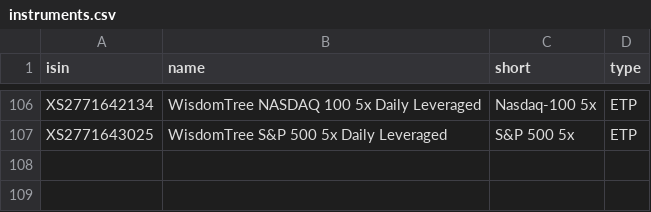
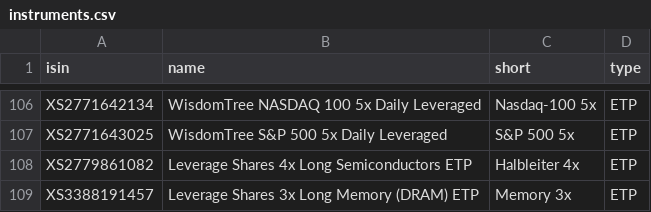
Before and after one commit to sn31122/simon, a CSV file: data/instruments.csv, drawn as a sheet; only a part is shown, gaps mark what is left out.

```diff
--- a/data/instruments.csv
+++ b/data/instruments.csv
@@ -107 +107,3 @@ XS2771642134,WisdomTree NASDAQ 100 5x Daily Leveraged,Nasdaq-100 5x,ETP
 XS2771643025,WisdomTree S&P 500 5x Daily Leveraged,S&P 500 5x,ETP
+XS2779861082,Leverage Shares 4x Long Semiconductors ETP,Halbleiter 4x,ETP
+XS3388191457,Leverage Shares 3x Long Memory (DRAM) ETP,Memory 3x,ETP
```
Also changed, not shown: data/prices_daily.csv, data/source/ytd_meta.csv, 10 other files.
